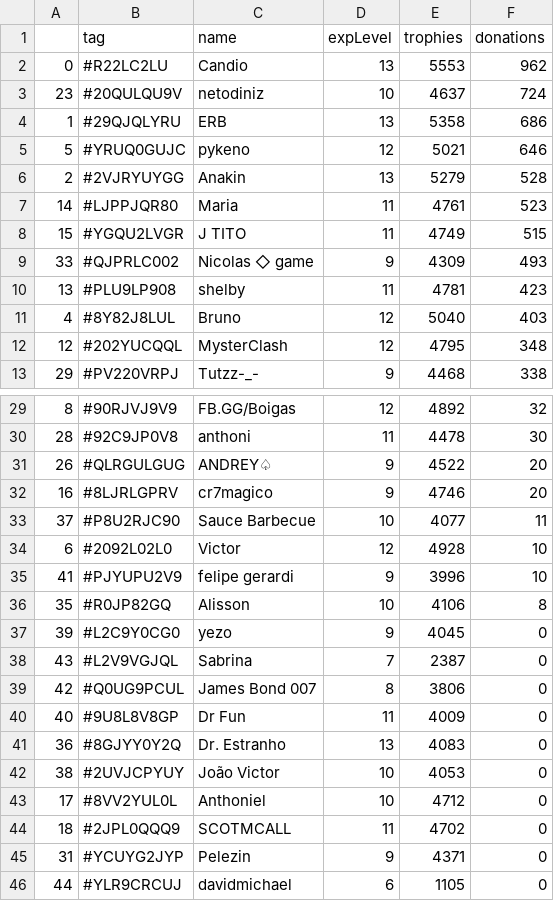
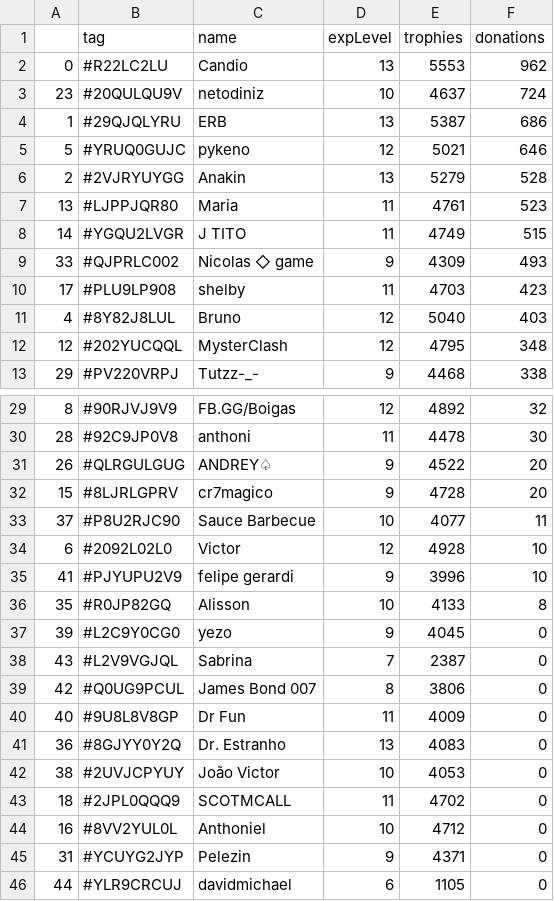
Before and after one commit to Brunopbb/APIClashRoyale, a CSV file: Members.csv, drawn as a sheet; only a part is shown, gaps mark what is left out.

Commit message:
Atualização

```diff
--- a/Members.csv
+++ b/Members.csv
@@ -3,9 +3,9 @@
 23,#20QULQU9V,netodiniz,10,4637,724
-1,#29QJQLYRU,ERB,13,5358,686
+1,#29QJQLYRU,ERB,13,5387,686
 5,#YRUQ0GUJC,pykeno,12,5021,646
 2,#2VJRYUYGG,Anakin,13,5279,528
-14,#LJPPJQR80,Maria,11,4761,523
-15,#YGQU2LVGR,J TITO,11,4749,515
+13,#LJPPJQR80,Maria,11,4761,523
+14,#YGQU2LVGR,J TITO,11,4749,515
 33,#QJPRLC002,Nicolas ◇ game,9,4309,493
-13,#PLU9LP908,shelby,11,4781,423
+17,#PLU9LP908,shelby,11,4703,423
 4,#8Y82J8LUL,Bruno,12,5040,403
@@ -31,3 +31,3 @@
 26,#QLRGULGUG,ANDREY♤,9,4522,20
-16,#8LJRLGPRV,cr7magico,9,4746,20
+15,#8LJRLGPRV,cr7magico,9,4728,20
 37,#P8U2RJC90,Sauce Barbecue,10,4077,11
@@ -35,3 +35,3 @@
 41,#PJYUPU2V9,felipe gerardi,9,3996,10
-35,#R0JP82GQ,Alisson,10,4106,8
+35,#R0JP82GQ,Alisson,10,4133,8
 39,#L2C9Y0CG0,yezo,9,4045,0
@@ -42,4 +42,4 @@
 38,#2UVJCPYUY,João Victor,10,4053,0
-17,#8VV2YUL0L,Anthoniel,10,4712,0
 18,#2JPL0QQQ9,SCOTMCALL,11,4702,0
+16,#8VV2YUL0L,Anthoniel,10,4712,0
 31,#YCUYG2JYP,Pelezin,9,4371,0
```
